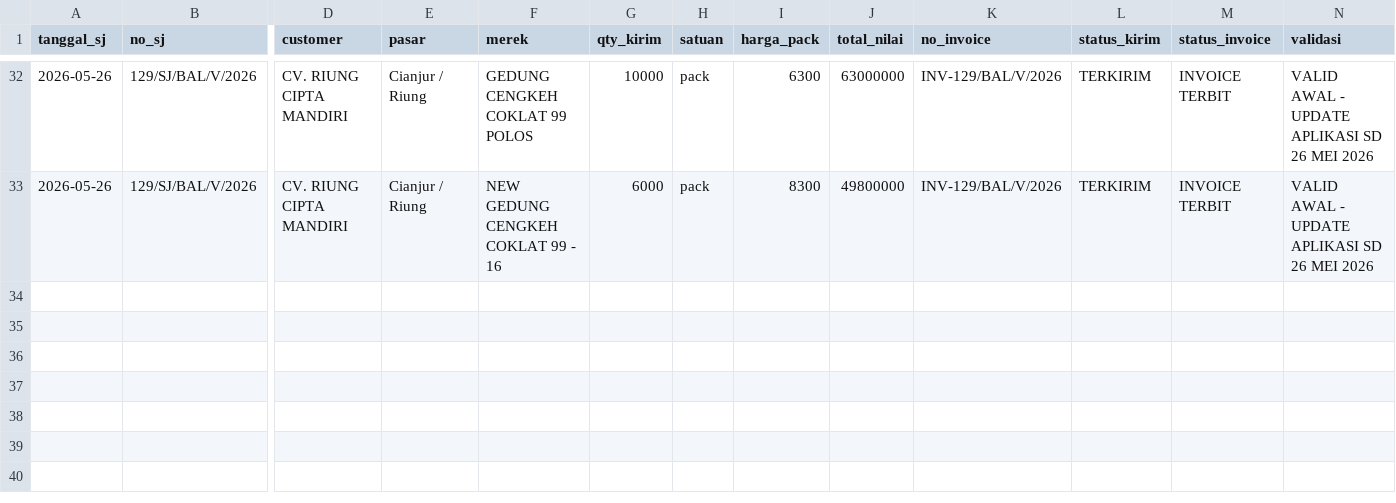
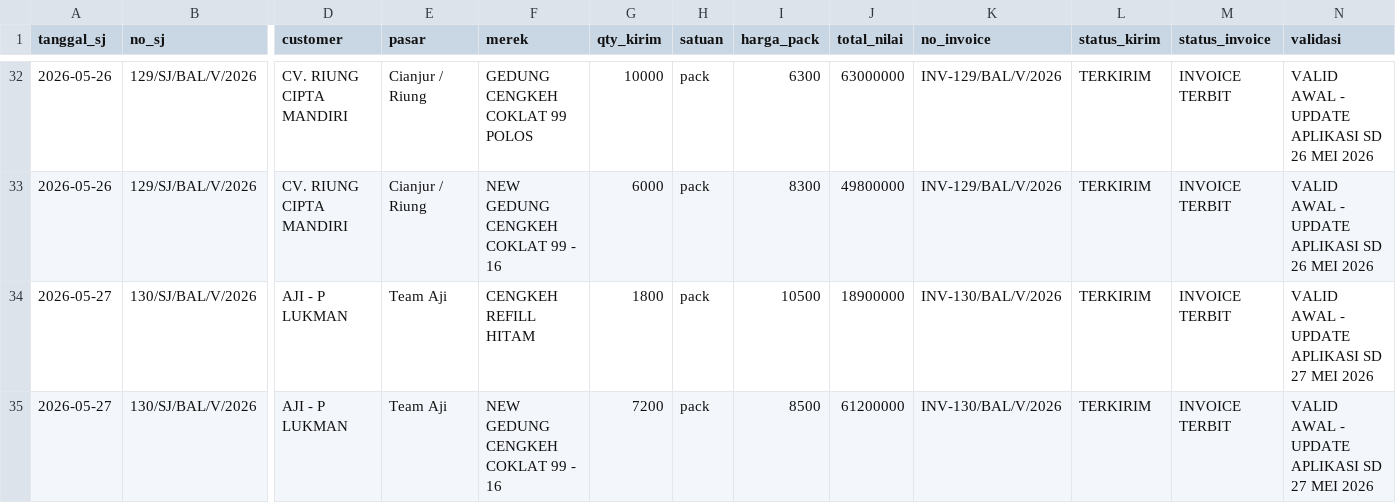
Before and after one commit to cengkehsigaret99-del/BAL-99-Work-Assistant-Cockpit, a CSV file: browse_surat_jalan.csv, drawn as a sheet; only a part is shown, gaps mark what is left out; rows hold the shown columns only; the diff names each change by its address in the sheet, - before the commit and + after, or states it on an @@ line.

Commit message:
Update DO/SJ Aji SJ130 sampai 27 Mei 2026

```diff
--- a/browse_surat_jalan.csv
+++ b/browse_surat_jalan.csv
+row 34: 2026-05-27 | 130/SJ/BAL/V/2026 | AJI - P LUKMAN | Team Aji | CENGKEH REFILL HITAM | 1800 | pack | 10500 | 18900000 | INV-130/BAL/V/2026 | TERKIRIM | INVOICE TERBIT | VALID AWAL - UPDATE APLIKASI SD 27 MEI 2026
+row 35: 2026-05-27 | 130/SJ/BAL/V/2026 | AJI - P LUKMAN | Team Aji | NEW GEDUNG CENGKEH COKLAT 99 - 16 | 7200 | pack | 8500 | 61200000 | INV-130/BAL/V/2026 | TERKIRIM | INVOICE TERBIT | VALID AWAL - UPDATE APLIKASI SD 27 MEI 2026
```
